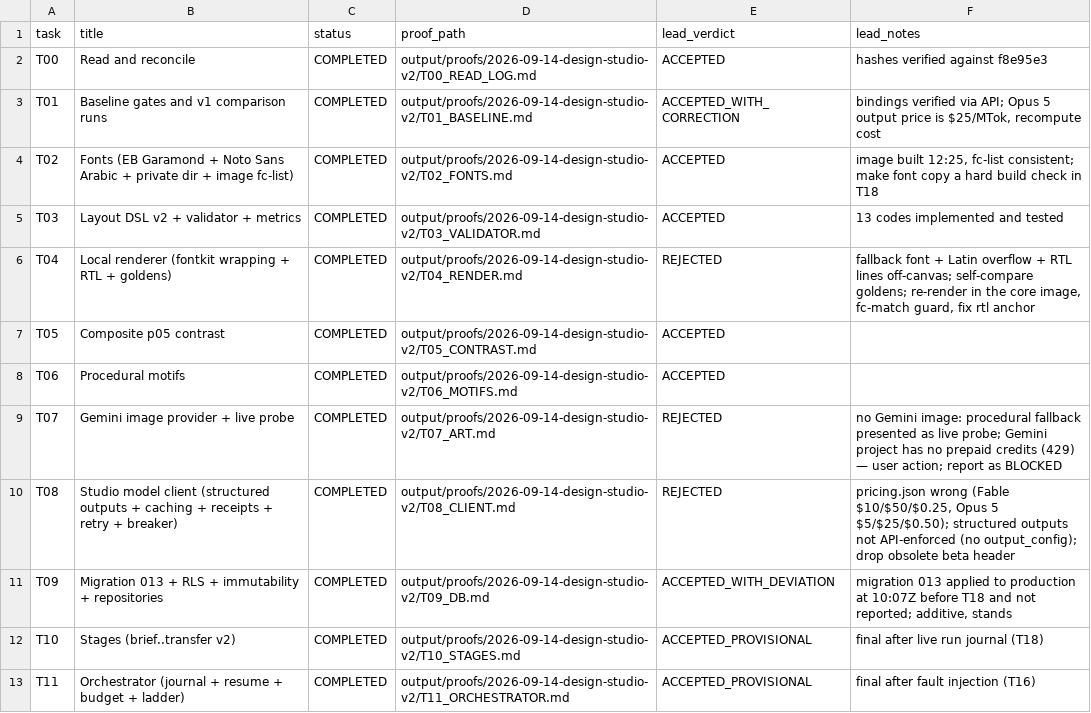
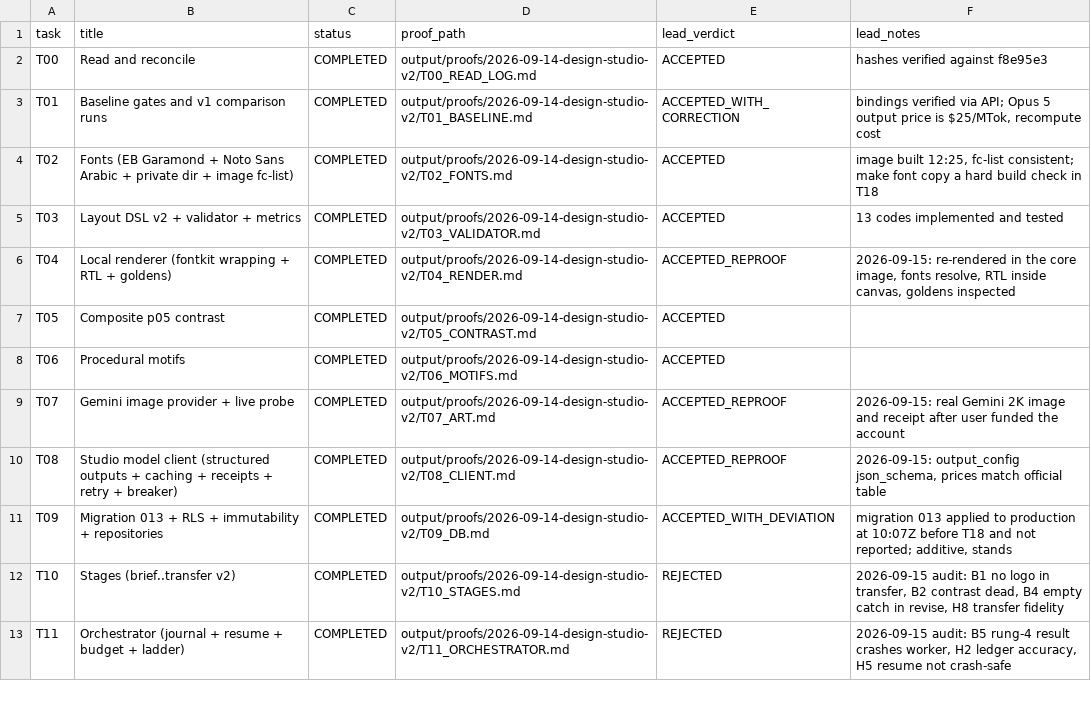
Before and after one commit to HawzhinBlanca/hawa-creative-os, a CSV file: output/plans/2026-09-14-design-studio-v2/TRACKER.csv, drawn as a sheet; only a part is shown; the diff covers the shown part only.

```diff
--- a/output/plans/2026-09-14-design-studio-v2/TRACKER.csv
+++ b/output/plans/2026-09-14-design-studio-v2/TRACKER.csv
@@ -5,9 +5,9 @@ T02,Fonts (EB Garamond + Noto Sans Arabic + private dir + image fc-list),COMPLET
 T03,Layout DSL v2 + validator + metrics,COMPLETED,output/proofs/2026-09-14-design-studio-v2/T03_VALIDATOR.md,ACCEPTED,13 codes implemented and tested
-T04,Local renderer (fontkit wrapping + RTL + goldens),COMPLETED,output/proofs/2026-09-14-design-studio-v2/T04_RENDER.md,REJECTED,"fallback font + Latin overflow + RTL lines off-canvas; self-compare goldens; re-render in the core image, fc-match guard, fix rtl anchor"
+T04,Local renderer (fontkit wrapping + RTL + goldens),COMPLETED,output/proofs/2026-09-14-design-studio-v2/T04_RENDER.md,ACCEPTED_REPROOF,"2026-09-15: re-rendered in the core image, fonts resolve, RTL inside canvas, goldens inspected"
 T05,Composite p05 contrast,COMPLETED,output/proofs/2026-09-14-design-studio-v2/T05_CONTRAST.md,ACCEPTED,
 T06,Procedural motifs,COMPLETED,output/proofs/2026-09-14-design-studio-v2/T06_MOTIFS.md,ACCEPTED,
-T07,Gemini image provider + live probe,COMPLETED,output/proofs/2026-09-14-design-studio-v2/T07_ART.md,REJECTED,no Gemini image: procedural fallback presented as live probe; Gemini project has no prepaid credits (429) — user action; report as BLOCKED
-T08,Studio model client (structured outputs + caching + receipts + retry + breaker),COMPLETED,output/proofs/2026-09-14-design-studio-v2/T08_CLIENT.md,REJECTED,"pricing.json wrong (Fable $10/$50/$0.25, Opus 5 $5/$25/$0.50); structured outputs not API-enforced (no output_config); drop obsolete beta header"
+T07,Gemini image provider + live probe,COMPLETED,output/proofs/2026-09-14-design-studio-v2/T07_ART.md,ACCEPTED_REPROOF,2026-09-15: real Gemini 2K image and receipt after user funded the account
+T08,Studio model client (structured outputs + caching + receipts + retry + breaker),COMPLETED,output/proofs/2026-09-14-design-studio-v2/T08_CLIENT.md,ACCEPTED_REPROOF,"2026-09-15: output_config json_schema, prices match official table"
 T09,Migration 013 + RLS + immutability + repositories,COMPLETED,output/proofs/2026-09-14-design-studio-v2/T09_DB.md,ACCEPTED_WITH_DEVIATION,"migration 013 applied to production at 10:07Z before T18 and not reported; additive, stands"
-T10,Stages (brief..transfer v2),COMPLETED,output/proofs/2026-09-14-design-studio-v2/T10_STAGES.md,ACCEPTED_PROVISIONAL,final after live run journal (T18)
-T11,Orchestrator (journal + resume + budget + ladder),COMPLETED,output/proofs/2026-09-14-design-studio-v2/T11_ORCHESTRATOR.md,ACCEPTED_PROVISIONAL,final after fault injection (T16)
+T10,Stages (brief..transfer v2),COMPLETED,output/proofs/2026-09-14-design-studio-v2/T10_STAGES.md,REJECTED,"2026-09-15 audit: B1 no logo in transfer, B2 contrast dead, B4 empty catch in revise, H8 transfer fidelity"
+T11,Orchestrator (journal + resume + budget + ladder),COMPLETED,output/proofs/2026-09-14-design-studio-v2/T11_ORCHESTRATOR.md,REJECTED,"2026-09-15 audit: B5 rung-4 result crashes worker, H2 ledger accuracy, H5 resume not crash-safe"
```
Also changed, not shown: 16 edited cells elsewhere in this file, 1 other file.
